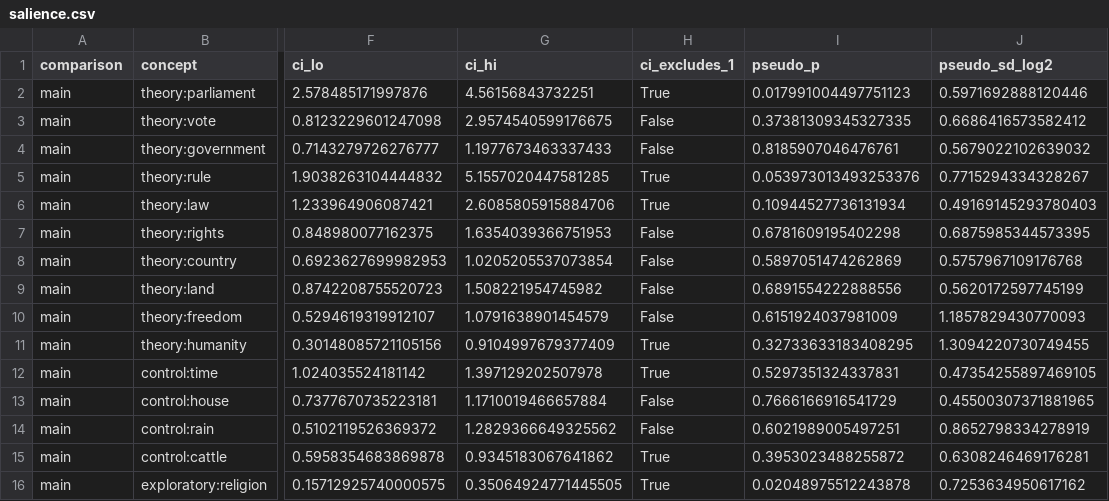
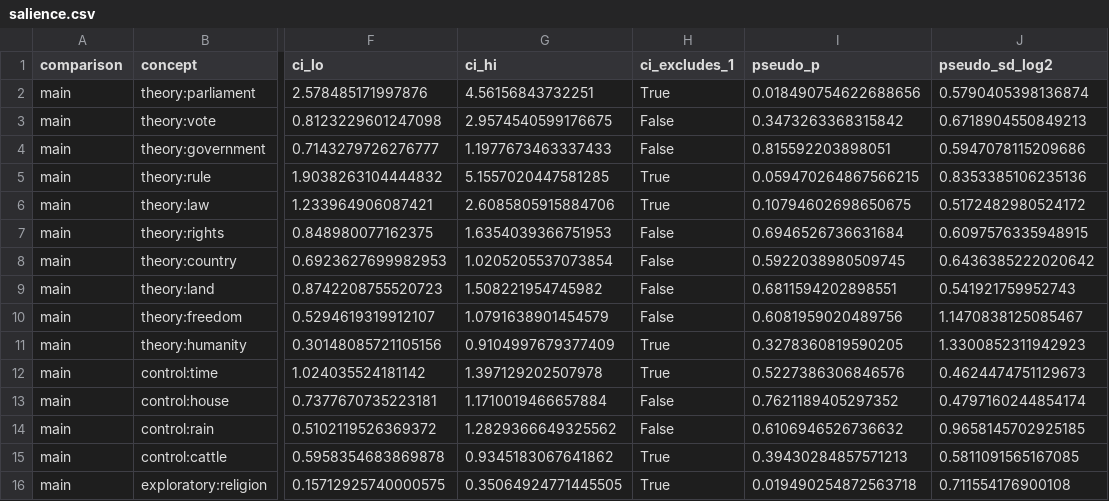
Before and after one commit to EmmanuelAzu/ResNLP, a CSV file: outputs/salience.csv, drawn as a sheet; only a part is shown, gaps mark what is left out; the diff names each change by its address in the sheet, - before the commit and + after, or states it on an @@ line.

```diff
--- a/outputs/salience.csv
+++ b/outputs/salience.csv
-I2 (pseudo_p): 0.017991004497751123
+I2 (pseudo_p): 0.018490754622688656
-J2 (pseudo_sd_log2): 0.5971692888120446
+J2 (pseudo_sd_log2): 0.5790405398136874
-I3 (pseudo_p): 0.37381309345327335
+I3 (pseudo_p): 0.3473263368315842
-J3 (pseudo_sd_log2): 0.6686416573582412
+J3 (pseudo_sd_log2): 0.6718904550849213
-I4 (pseudo_p): 0.8185907046476761
+I4 (pseudo_p): 0.815592203898051
-J4 (pseudo_sd_log2): 0.5679022102639032
+J4 (pseudo_sd_log2): 0.5947078115209686
-I5 (pseudo_p): 0.053973013493253376
+I5 (pseudo_p): 0.059470264867566215
-J5 (pseudo_sd_log2): 0.7715294334328267
+J5 (pseudo_sd_log2): 0.8353385106235136
-I6 (pseudo_p): 0.10944527736131934
+I6 (pseudo_p): 0.10794602698650675
-J6 (pseudo_sd_log2): 0.49169145293780403
+J6 (pseudo_sd_log2): 0.5172482980524172
-I7 (pseudo_p): 0.6781609195402298
+I7 (pseudo_p): 0.6946526736631684
-J7 (pseudo_sd_log2): 0.6875985344573395
+J7 (pseudo_sd_log2): 0.6097576335948915
-I8 (pseudo_p): 0.5897051474262869
+I8 (pseudo_p): 0.5922038980509745
-J8 (pseudo_sd_log2): 0.5757967109176768
+J8 (pseudo_sd_log2): 0.6436385222020642
-I9 (pseudo_p): 0.6891554222888556
+I9 (pseudo_p): 0.6811594202898551
-J9 (pseudo_sd_log2): 0.5620172597745199
+J9 (pseudo_sd_log2): 0.541921759952743
-I10 (pseudo_p): 0.6151924037981009
+I10 (pseudo_p): 0.6081959020489756
-J10 (pseudo_sd_log2): 1.1857829430770093
+J10 (pseudo_sd_log2): 1.1470838125085467
-I11 (pseudo_p): 0.32733633183408295
+I11 (pseudo_p): 0.3278360819590205
-J11 (pseudo_sd_log2): 1.3094220730749455
+J11 (pseudo_sd_log2): 1.3300852311942923
-I12 (pseudo_p): 0.5297351324337831
+I12 (pseudo_p): 0.5227386306846576
-J12 (pseudo_sd_log2): 0.47354255897469105
+J12 (pseudo_sd_log2): 0.4624474751129673
-I13 (pseudo_p): 0.7666166916541729
+I13 (pseudo_p): 0.7621189405297352
-J13 (pseudo_sd_log2): 0.45500307371881965
+J13 (pseudo_sd_log2): 0.4797160244854174
-I14 (pseudo_p): 0.6021989005497251
+I14 (pseudo_p): 0.6106946526736632
-J14 (pseudo_sd_log2): 0.8652798334278919
+J14 (pseudo_sd_log2): 0.9658145702925185
-I15 (pseudo_p): 0.3953023488255872
+I15 (pseudo_p): 0.39430284857571213
-J15 (pseudo_sd_log2): 0.6308246469176281
+J15 (pseudo_sd_log2): 0.5811091565167085
-I16 (pseudo_p): 0.02048975512243878
+I16 (pseudo_p): 0.019490254872563718
-J16 (pseudo_sd_log2): 0.7253634950617162
+J16 (pseudo_sd_log2): 0.711554176900108
```
Also changed, not shown: outputs/editor_control.csv, outputs/salience_heldout.csv, 5 other files.
